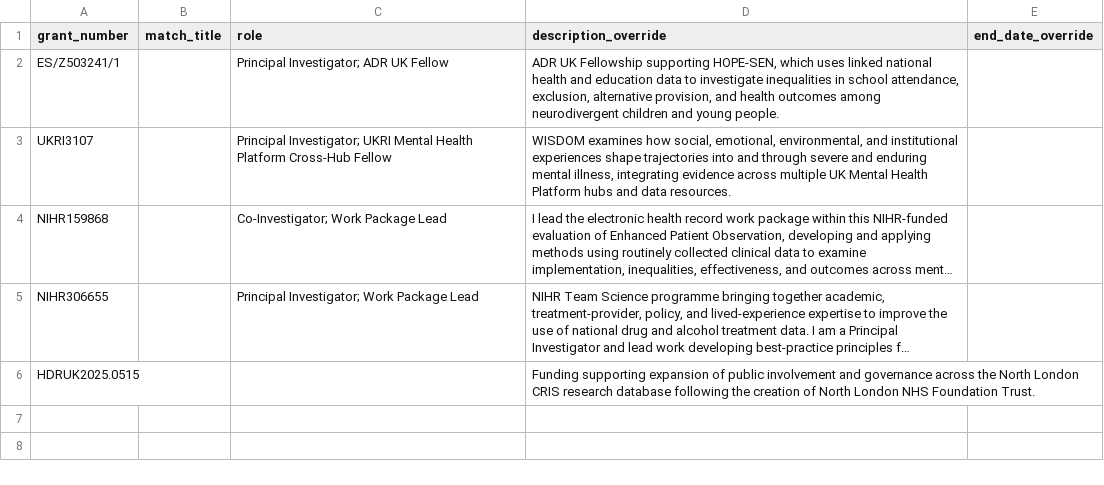
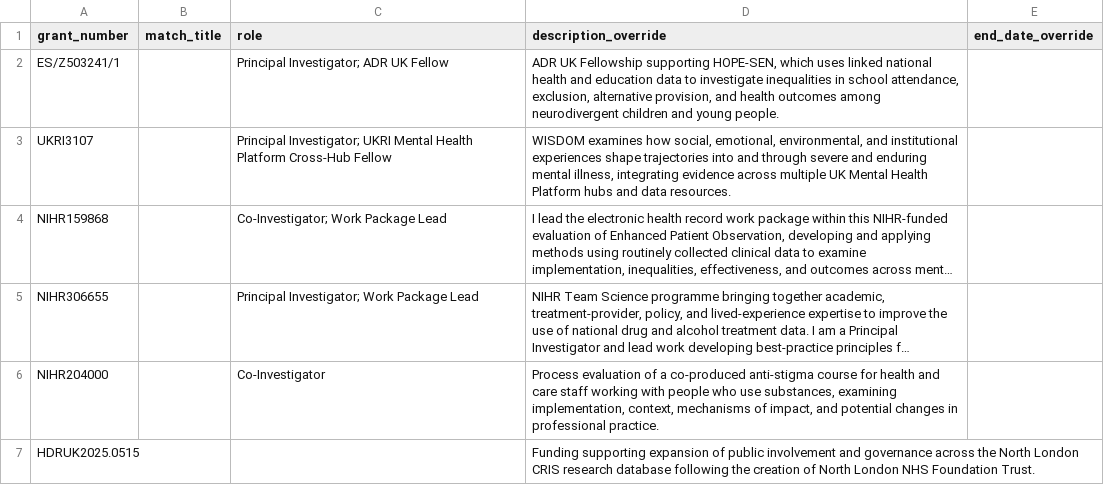
Before and after one commit to yangjustinc/yangjustinc-blogdown, a CSV file: data/site/funding_overrides.csv, drawn as a sheet; long unchanged cells end in …; the diff names each change by its address in the sheet, - before the commit and + after, or states it on an @@ line.

Commit message:
Add anti-stigma award and clarify MINDSET leadership

```diff
--- a/data/site/funding_overrides.csv
+++ b/data/site/funding_overrides.csv
+row 6: NIHR204000 |  | Co-Investigator | Process evaluation of a co-produced anti-stigma course for health and care staff working with people who use substances, examining implementation, context, mechanisms of impact, and potential changes in professional practice.
```
Also changed, not shown: 6 other files.
